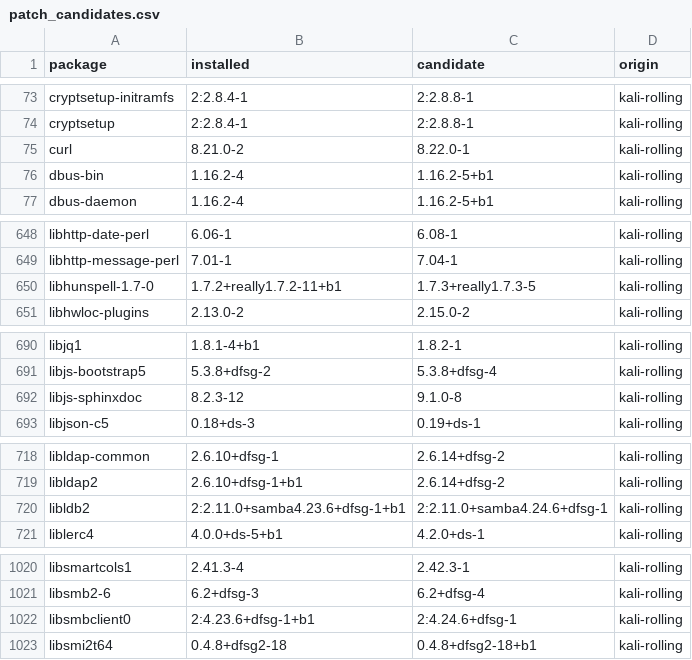
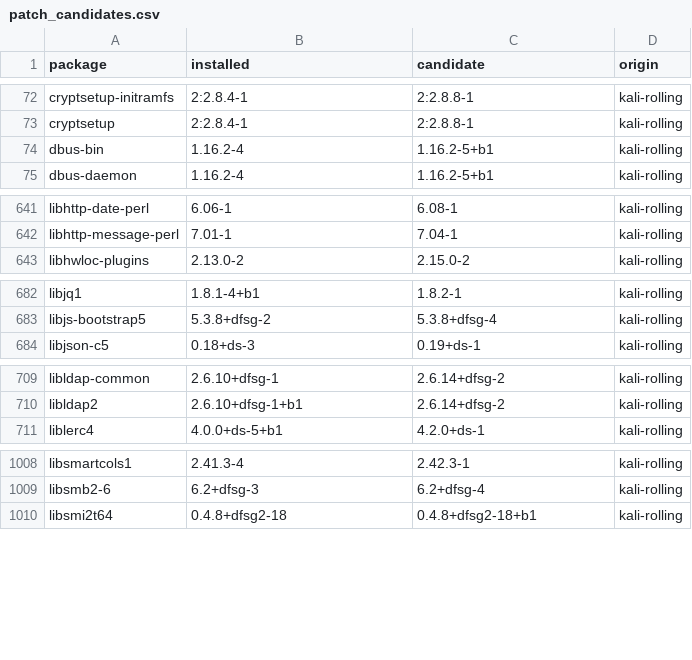
Before and after one commit to satishmathapa/mac247-labs, a CSV file: lab2/patch_candidates.csv, drawn as a sheet; only a part is shown, gaps mark what is left out; the diff covers the shown part only; the diff names each change by its address in the sheet, - before the commit and + after, or states it on an @@ line.

```diff
--- a/lab2/patch_candidates.csv
+++ b/lab2/patch_candidates.csv
-row 75: curl | 8.21.0-2 | 8.22.0-1 | kali-rolling
-row 650: libhunspell-1.7-0 | 1.7.2+really1.7.2-11+b1 | 1.7.3+really1.7.3-5 | kali-rolling
-row 692: libjs-sphinxdoc | 8.2.3-12 | 9.1.0-8 | kali-rolling
-row 720: libldb2 | 2:2.11.0+samba4.23.6+dfsg-1+b1 | 2:2.11.0+samba4.24.6+dfsg-1 | kali-rolling
-row 1022: libsmbclient0 | 2:4.23.6+dfsg-1+b1 | 2:4.24.6+dfsg-1 | kali-rolling
```
Also changed, not shown: 36 removed rows elsewhere in this file, lab2/assets_after.csv, 7 other files.
